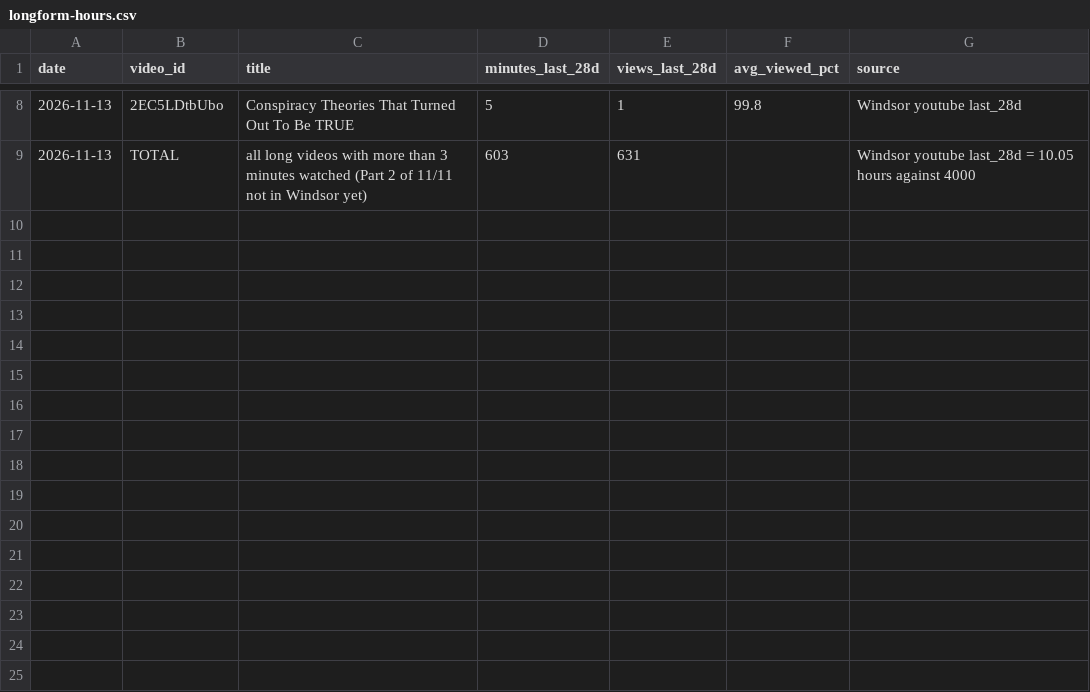
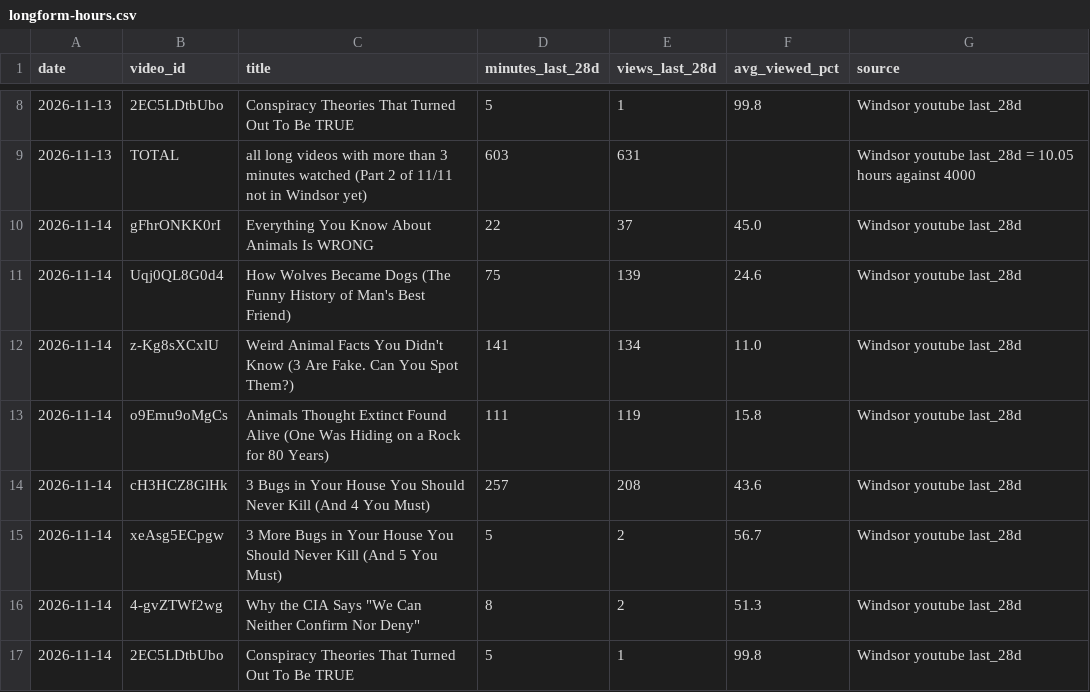
Before and after one commit to mooneyn60-art/skills, a CSV file: skills/oh-meatball/data/longform-hours.csv, drawn as a sheet; only a part is shown, gaps mark what is left out; the diff names each change by its address in the sheet, - before the commit and + after, or states it on an @@ line.

```diff
--- a/skills/oh-meatball/data/longform-hours.csv
+++ b/skills/oh-meatball/data/longform-hours.csv
+row 10: 2026-11-14 | gFhrONKK0rI | Everything You Know About Animals Is WRONG | 22 | 37 | 45.0 | Windsor youtube last_28d
+row 11: 2026-11-14 | Uqj0QL8G0d4 | How Wolves Became Dogs (The Funny History of Man's Best Friend) | 75 | 139 | 24.6 | Windsor youtube last_28d
+row 12: 2026-11-14 | z-Kg8sXCxlU | Weird Animal Facts You Didn't Know (3 Are Fake. Can You Spot Them?) | 141 | 134 | 11.0 | Windsor youtube last_28d
+row 13: 2026-11-14 | o9Emu9oMgCs | Animals Thought Extinct Found Alive (One Was Hiding on a Rock for 80 Years) | 111 | 119 | 15.8 | Windsor youtube last_28d
+row 14: 2026-11-14 | cH3HCZ8GlHk | 3 Bugs in Your House You Should Never Kill (And 4 You Must) | 257 | 208 | 43.6 | Windsor youtube last_28d
+row 15: 2026-11-14 | xeAsg5ECpgw | 3 More Bugs in Your House You Should Never Kill (And 5 You Must) | 5 | 2 | 56.7 | Windsor youtube last_28d
+row 16: 2026-11-14 | 4-gvZTWf2wg | Why the CIA Says "We Can Neither Confirm Nor Deny" | 8 | 2 | 51.3 | Windsor youtube last_28d
+row 17: 2026-11-14 | 2EC5LDtbUbo | Conspiracy Theories That Turned Out To Be TRUE | 5 | 1 | 99.8 | Windsor youtube last_28d
```
Also changed, not shown: 3 other files.
